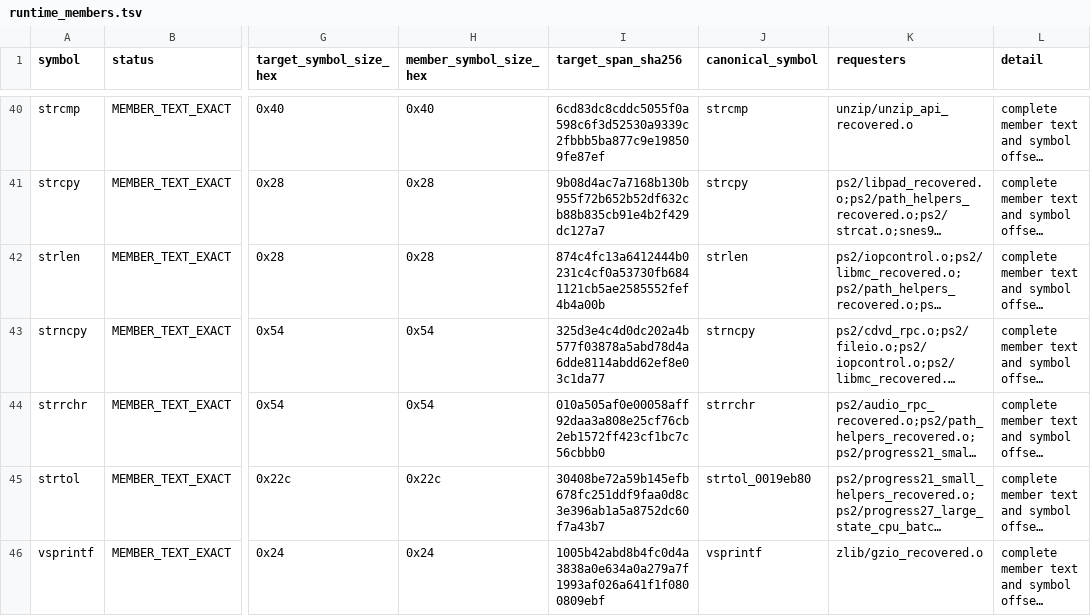
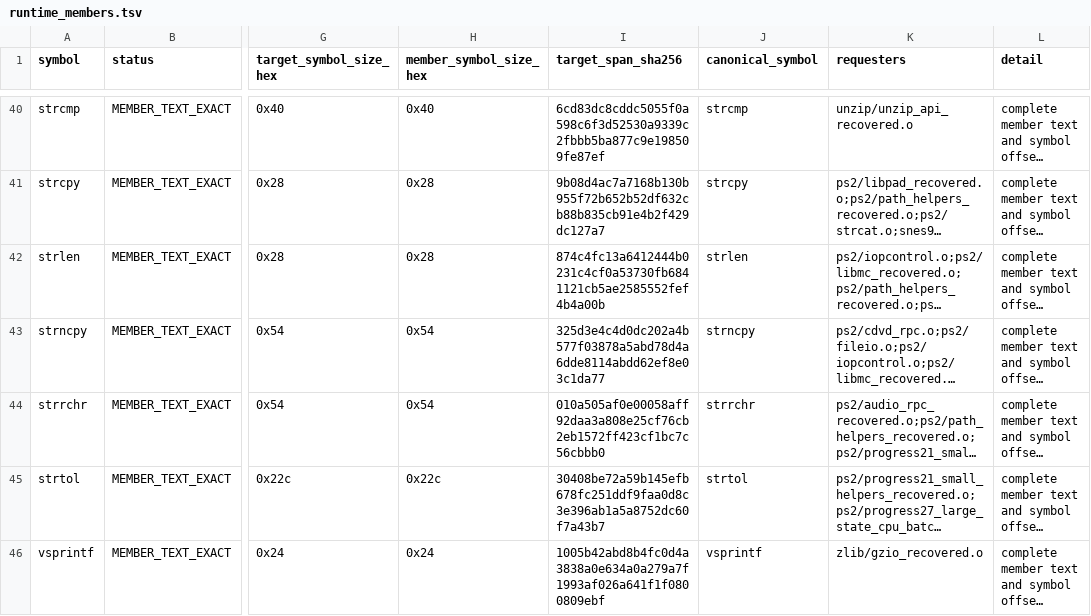
Before and after one commit to ReyFxck/SNESstation-Decomp, a TSV file: analysis/link_identity/runtime_members.tsv, drawn as a sheet; only a part is shown, gaps mark what is left out; long unchanged cells end in …; the diff names each change by its address in the sheet, - before the commit and + after, or states it on an @@ line.

```diff
--- a/analysis/link_identity/runtime_members.tsv
+++ b/analysis/link_identity/runtime_members.tsv
-J45 (canonical_symbol): strtol_0019eb80
+J45 (canonical_symbol): strtol
```
Also changed, not shown: analysis/source_tree/translation_units.tsv, 16 other files.
